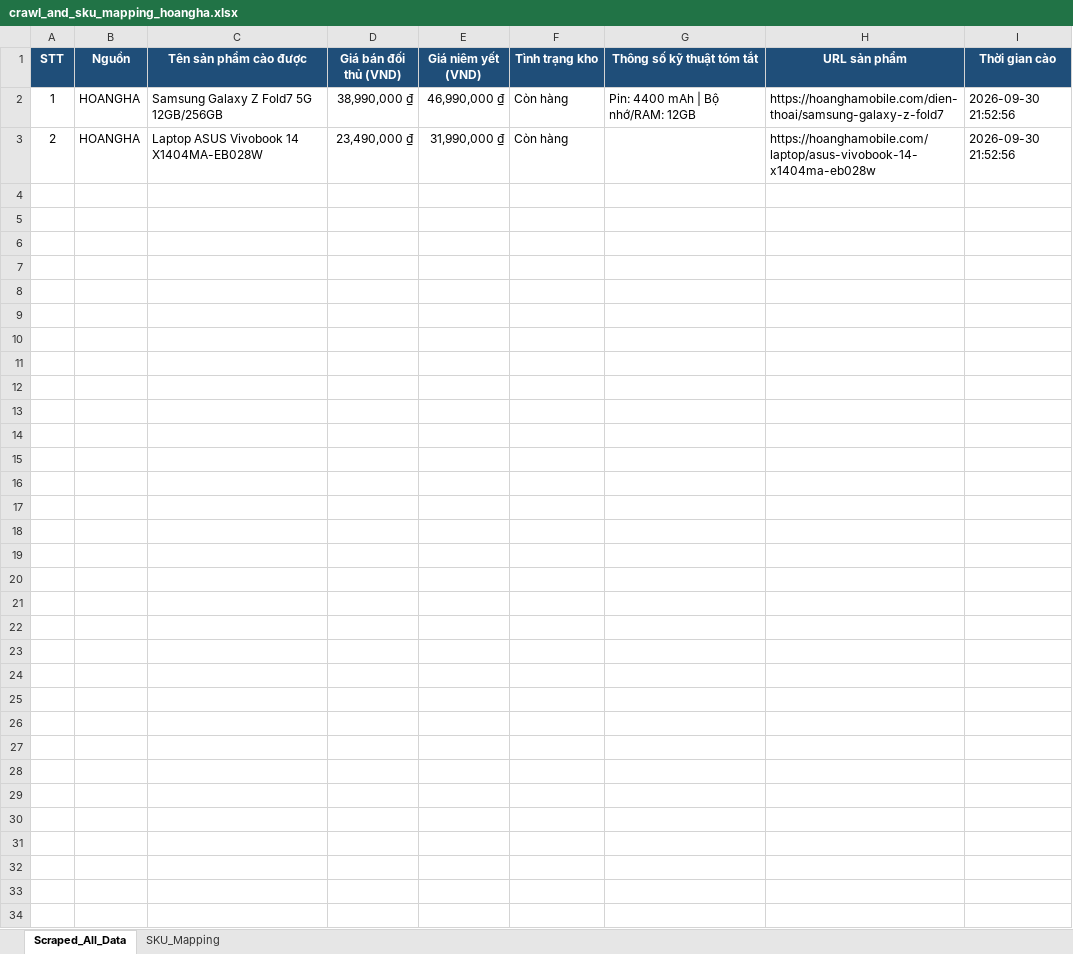
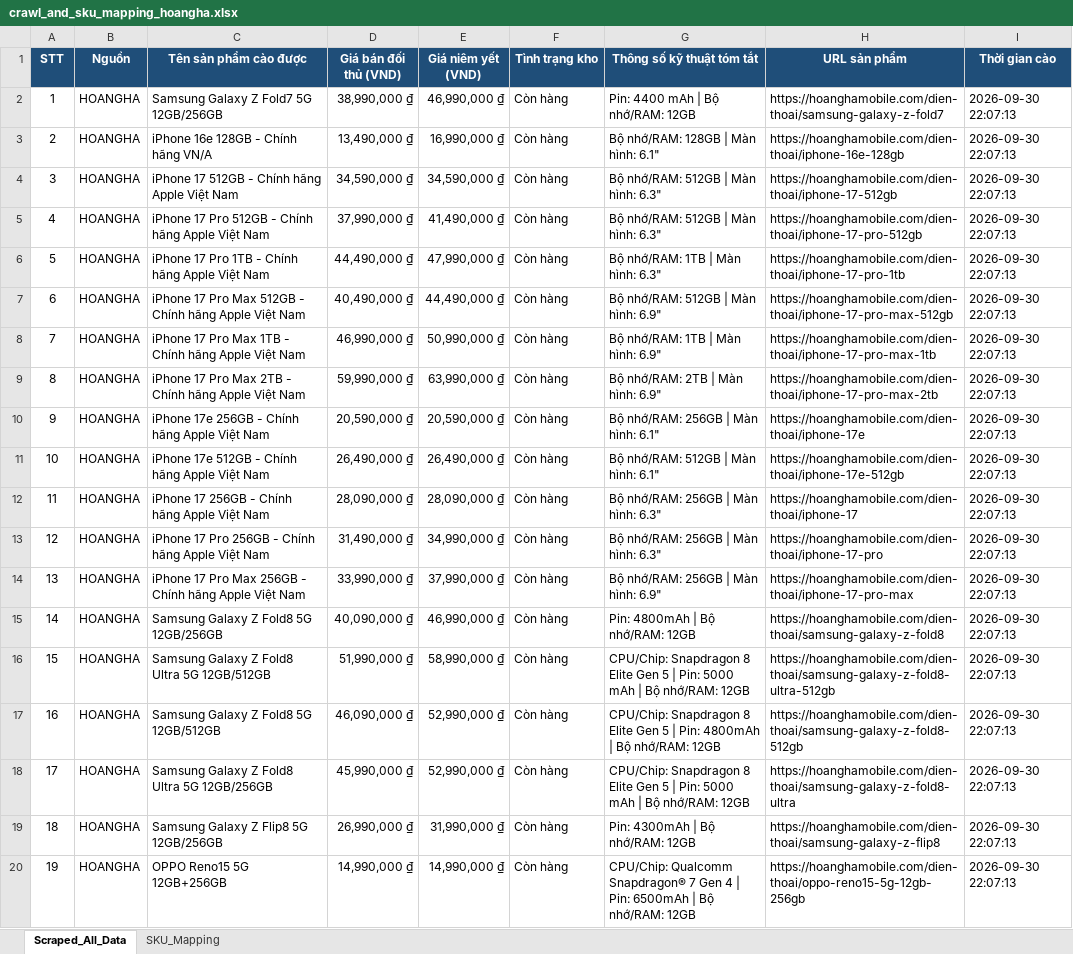
Before and after one commit to HelloWorldSinh/Dynamic_Pricing, an Excel workbook: data/crawl_and_sku_mapping_hoangha.xlsx, sheet Scraped_All_Data, drawn as a sheet; only a part is shown; values as stored, in another font and other column widths than the file's, no borders; the diff covers the shown part only; the diff names each change by its address in the sheet, - before the commit and + after, or states it on an @@ line.

```diff
--- a/data/crawl_and_sku_mapping_hoangha.xlsx (sheet Scraped_All_Data)
+++ b/data/crawl_and_sku_mapping_hoangha.xlsx (sheet Scraped_All_Data)
-I2:I3 (Thời gian cào): 2026-09-30 21:52:56
+I2:I3 (Thời gian cào): 2026-09-30 22:07:13
-C3 (Tên sản phẩm cào được): Laptop ASUS Vivobook 14 X1404MA-EB028W
+C3 (Tên sản phẩm cào được): iPhone 16e 128GB - Chính hãng VN/A
-D3 (Giá bán đối thủ (VND)): 23,490,000 ₫
+D3 (Giá bán đối thủ (VND)): 13,490,000 ₫
-E3 (Giá niêm yết (VND)): 31,990,000 ₫
+E3 (Giá niêm yết (VND)): 16,990,000 ₫
-G3 (Thông số kỹ thuật tóm tắt): (empty)
+G3 (Thông số kỹ thuật tóm tắt): Bộ nhớ/RAM: 128GB | Màn hình: 6.1"
-H3 (URL sản phẩm): https://hoanghamobile.com/laptop/asus-vivobook-14-x1404ma-eb028w
+H3 (URL sản phẩm): https://hoanghamobile.com/dien-thoai/iphone-16e-128gb
+row 4: 3 | HOANGHA | iPhone 17 512GB - Chính hãng Apple Việt Nam | 34,590,000 ₫ | 34,590,000 ₫ | Còn hàng | Bộ nhớ/RAM: 512GB | Màn hình: 6.3" | https://hoanghamobile.com/dien-thoai/iphone-17-512gb | 2026-09-30 22:07:13
+row 5: 4 | HOANGHA | iPhone 17 Pro 512GB - Chính hãng Apple Việt Nam | 37,990,000 ₫ | 41,490,000 ₫ | Còn hàng | Bộ nhớ/RAM: 512GB | Màn hình: 6.3" | https://hoanghamobile.com/dien-thoai/iphone-17-pro-512gb | 2026-09-30 22:07:13
+row 6: 5 | HOANGHA | iPhone 17 Pro 1TB - Chính hãng Apple Việt Nam | 44,490,000 ₫ | 47,990,000 ₫ | Còn hàng | Bộ nhớ/RAM: 1TB | Màn hình: 6.3" | https://hoanghamobile.com/dien-thoai/iphone-17-pro-1tb | 2026-09-30 22:07:13
+row 7: 6 | HOANGHA | iPhone 17 Pro Max 512GB - Chính hãng Apple Việt Nam | 40,490,000 ₫ | 44,490,000 ₫ | Còn hàng | Bộ nhớ/RAM: 512GB | Màn hình: 6.9" | https://hoanghamobile.com/dien-thoai/iphone-17-pro-max-512gb | 2026-09-30 22:07:13
+row 8: 7 | HOANGHA | iPhone 17 Pro Max 1TB - Chính hãng Apple Việt Nam | 46,990,000 ₫ | 50,990,000 ₫ | Còn hàng | Bộ nhớ/RAM: 1TB | Màn hình: 6.9" | https://hoanghamobile.com/dien-thoai/iphone-17-pro-max-1tb | 2026-09-30 22:07:13
+row 9: 8 | HOANGHA | iPhone 17 Pro Max 2TB - Chính hãng Apple Việt Nam | 59,990,000 ₫ | 63,990,000 ₫ | Còn hàng | Bộ nhớ/RAM: 2TB | Màn hình: 6.9" | https://hoanghamobile.com/dien-thoai/iphone-17-pro-max-2tb | 2026-09-30 22:07:13
+row 10: 9 | HOANGHA | iPhone 17e 256GB - Chính hãng Apple Việt Nam | 20,590,000 ₫ | 20,590,000 ₫ | Còn hàng | Bộ nhớ/RAM: 256GB | Màn hình: 6.1" | https://hoanghamobile.com/dien-thoai/iphone-17e | 2026-09-30 22:07:13
+row 11: 10 | HOANGHA | iPhone 17e 512GB - Chính hãng Apple Việt Nam | 26,490,000 ₫ | 26,490,000 ₫ | Còn hàng | Bộ nhớ/RAM: 512GB | Màn hình: 6.1" | https://hoanghamobile.com/dien-thoai/iphone-17e-512gb | 2026-09-30 22:07:13
+row 12: 11 | HOANGHA | iPhone 17 256GB - Chính hãng Apple Việt Nam | 28,090,000 ₫ | 28,090,000 ₫ | Còn hàng | Bộ nhớ/RAM: 256GB | Màn hình: 6.3" | https://hoanghamobile.com/dien-thoai/iphone-17 | 2026-09-30 22:07:13
+row 13: 12 | HOANGHA | iPhone 17 Pro 256GB - Chính hãng Apple Việt Nam | 31,490,000 ₫ | 34,990,000 ₫ | Còn hàng | Bộ nhớ/RAM: 256GB | Màn hình: 6.3" | https://hoanghamobile.com/dien-thoai/iphone-17-pro | 2026-09-30 22:07:13
+row 14: 13 | HOANGHA | iPhone 17 Pro Max 256GB - Chính hãng Apple Việt Nam | 33,990,000 ₫ | 37,990,000 ₫ | Còn hàng | Bộ nhớ/RAM: 256GB | Màn hình: 6.9" | https://hoanghamobile.com/dien-thoai/iphone-17-pro-max | 2026-09-30 22:07:13
+row 15: 14 | HOANGHA | Samsung Galaxy Z Fold8 5G 12GB/256GB | 40,090,000 ₫ | 46,990,000 ₫ | Còn hàng | Pin: 4800mAh | Bộ nhớ/RAM: 12GB | https://hoanghamobile.com/dien-thoai/samsung-galaxy-z-fold8 | 2026-09-30 22:07:13
+row 16: 15 | HOANGHA | Samsung Galaxy Z Fold8 Ultra 5G 12GB/512GB | 51,990,000 ₫ | 58,990,000 ₫ | Còn hàng | CPU/Chip: Snapdragon 8 Elite Gen 5 | Pin: 5000 mAh | Bộ nhớ/RAM: 12GB | https://hoanghamobile.com/dien-thoai/samsung-galaxy-z-fold8-ultra-512gb | 2026-09-30 22:07:13
+row 17: 16 | HOANGHA | Samsung Galaxy Z Fold8 5G 12GB/512GB | 46,090,000 ₫ | 52,990,000 ₫ | Còn hàng | CPU/Chip: Snapdragon 8 Elite Gen 5 | Pin: 4800mAh | Bộ nhớ/RAM: 12GB | https://hoanghamobile.com/dien-thoai/samsung-galaxy-z-fold8-512gb | 2026-09-30 22:07:13
+row 18: 17 | HOANGHA | Samsung Galaxy Z Fold8 Ultra 5G 12GB/256GB | 45,990,000 ₫ | 52,990,000 ₫ | Còn hàng | CPU/Chip: Snapdragon 8 Elite Gen 5 | Pin: 5000 mAh | Bộ nhớ/RAM: 12GB | https://hoanghamobile.com/dien-thoai/samsung-galaxy-z-fold8-ultra | 2026-09-30 22:07:13
+row 19: 18 | HOANGHA | Samsung Galaxy Z Flip8 5G 12GB/256GB | 26,990,000 ₫ | 31,990,000 ₫ | Còn hàng | Pin: 4300mAh | Bộ nhớ/RAM: 12GB | https://hoanghamobile.com/dien-thoai/samsung-galaxy-z-flip8 | 2026-09-30 22:07:13
+row 20: 19 | HOANGHA | OPPO Reno15 5G 12GB+256GB | 14,990,000 ₫ | 14,990,000 ₫ | Còn hàng | CPU/Chip: Qualcomm Snapdragon® 7 Gen 4 | Pin: 6500mAh | Bộ nhớ/RAM: 12GB | https://hoanghamobile.com/dien-thoai/oppo-reno15-5g-12gb-256gb | 2026-09-30 22:07:13
```
Also changed, not shown: 171 added rows elsewhere in this sheet, sheet SKU_Mapping, 17 other files.
